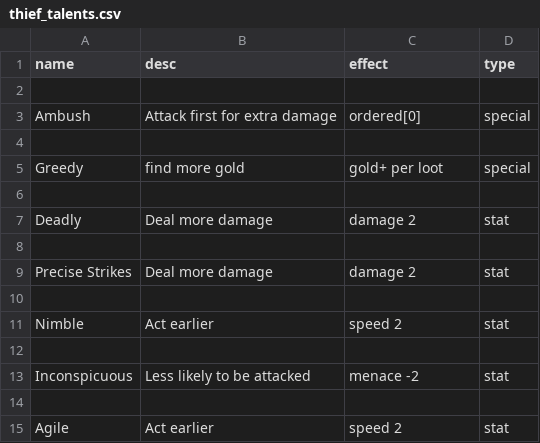
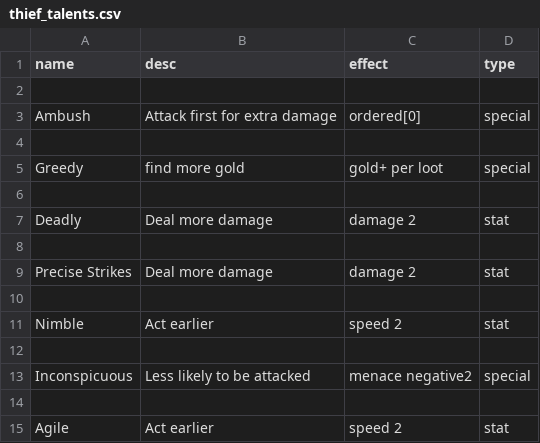
Before and after one commit to Junkkah/Auto_battler, a CSV file: ab_data/talents/thief_talents.csv, drawn as a sheet.

```diff
--- a/ab_data/talents/thief_talents.csv
+++ b/ab_data/talents/thief_talents.csv
@@ -12,3 +12,3 @@ Nimble,Act earlier,speed 2,stat
 
-Inconspicuous,Less likely to be attacked,menace -2,stat
+Inconspicuous,Less likely to be attacked,menace negative2,special
 
```
Also changed, not shown: ab_data/spells.csv, ab_data/talents/barbarian_talents.csv, 9 other files.
